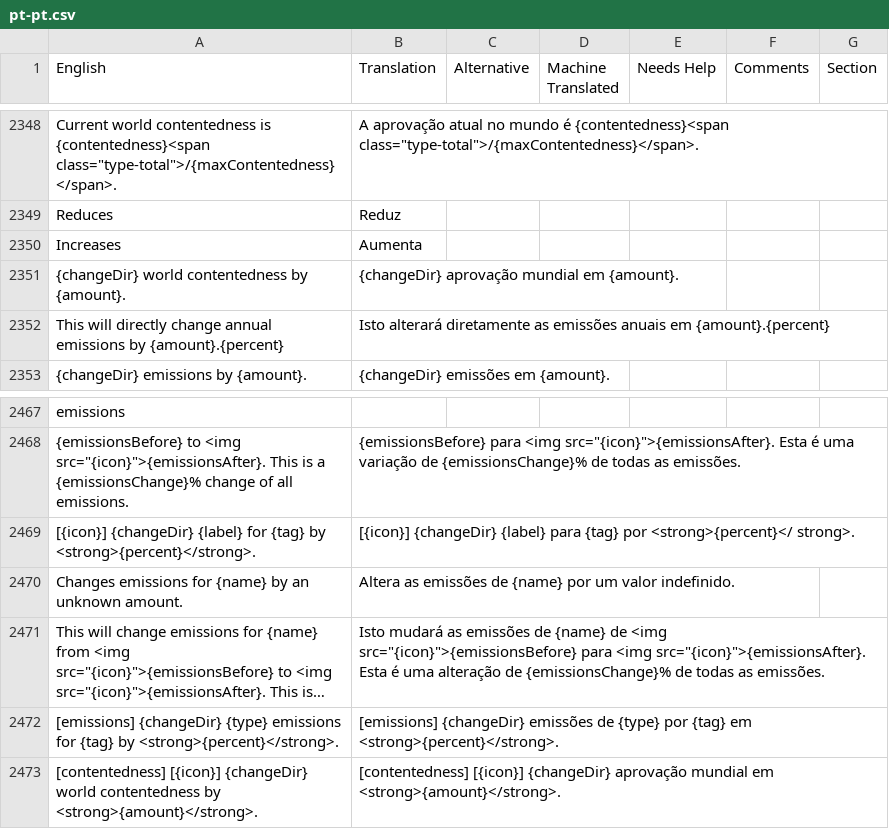
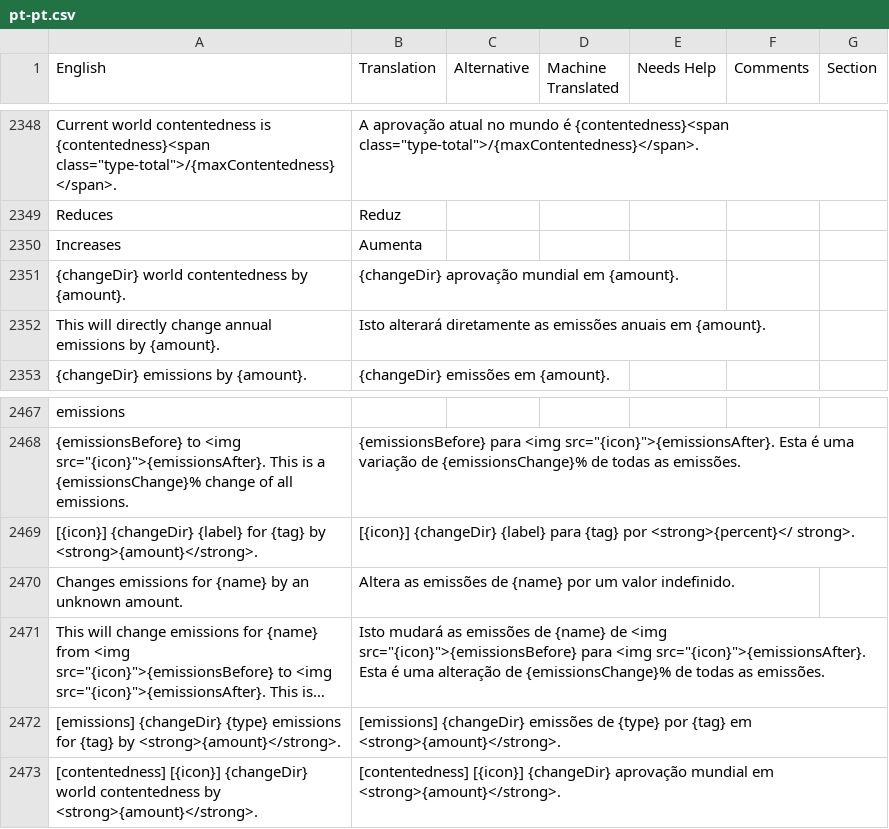
Before and after one commit to frnsys/half_earth, a CSV file: hes-game/public/assets/lang/src/pt-pt.csv, drawn as a sheet; only a part is shown, gaps mark what is left out; long unchanged cells end in …; the diff names each change by its address in the sheet, - before the commit and + after, or states it on an @@ line.

```diff
--- a/hes-game/public/assets/lang/src/pt-pt.csv
+++ b/hes-game/public/assets/lang/src/pt-pt.csv
-A2352 (English): …emissions by {amount}.{percent}
+A2352 (English): …emissions by {amount}.
-B2352 (Translation): …anuais em {amount}.{percent}
+B2352 (Translation): …anuais em {amount}.
-A2469 (English): …{tag} by <strong>{percent}</strong>.
+A2469 (English): …{tag} by <strong>{amount}</strong>.
-A2472 (English): …{tag} by <strong>{percent}</strong>.
+A2472 (English): …{tag} by <strong>{amount}</strong>.
-B2472 (Translation): …{tag} em <strong>{percent}</strong>.
+B2472 (Translation): …{tag} em <strong>{amount}</strong>.
```
Also changed, not shown: 36 other files.
